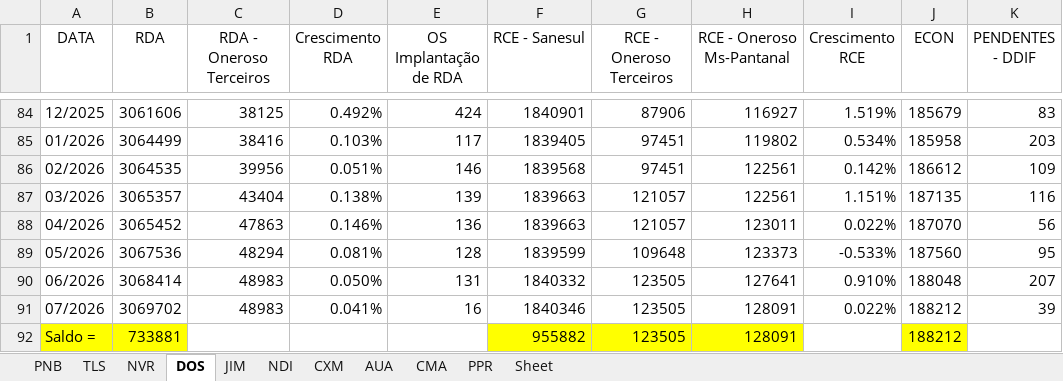
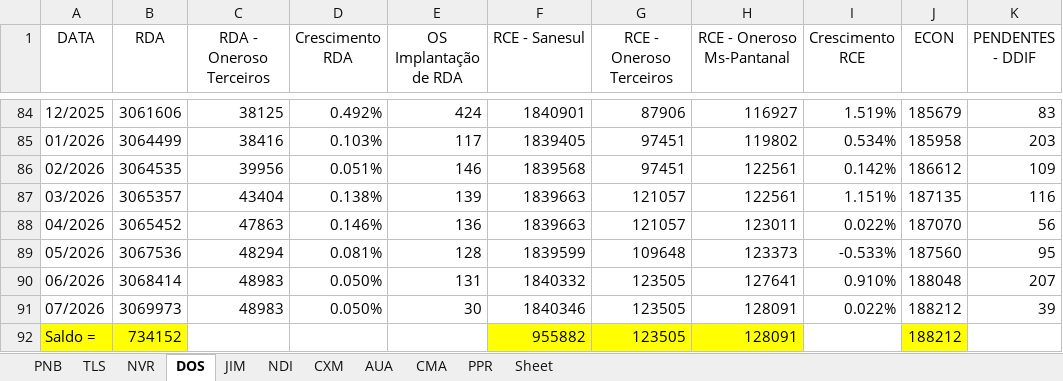
Before and after one commit to OtavioDayrots/Registro_Regional_MS, an Excel workbook: estado/registroRegional.xlsx, sheet DOS, drawn as a sheet; only a part is shown, gaps mark what is left out; values as stored, in another font and other column widths than the file's, no borders; charts and pictures not drawn; the diff names each change by its address in the sheet, - before the commit and + after, or states it on an @@ line.

```diff
--- a/estado/registroRegional.xlsx (sheet DOS)
+++ b/estado/registroRegional.xlsx (sheet DOS)
-B91 (RDA): 3069702
+B91 (RDA): 3069973
-D91 (Crescimento RDA): 0.041%
+D91 (Crescimento RDA): 0.050%
-E91 (OS Implantação de RDA): 16
+E91 (OS Implantação de RDA): 30
-B92 (RDA): 733881
+B92 (RDA): 734152
```
Also changed, not shown: sheet CXM, sheet PPR, sheet TLS, sheet CMA, sheet JIM, regionais/registroCXM.xlsx, regionais/registroDOS.xlsx, 8 other files.
